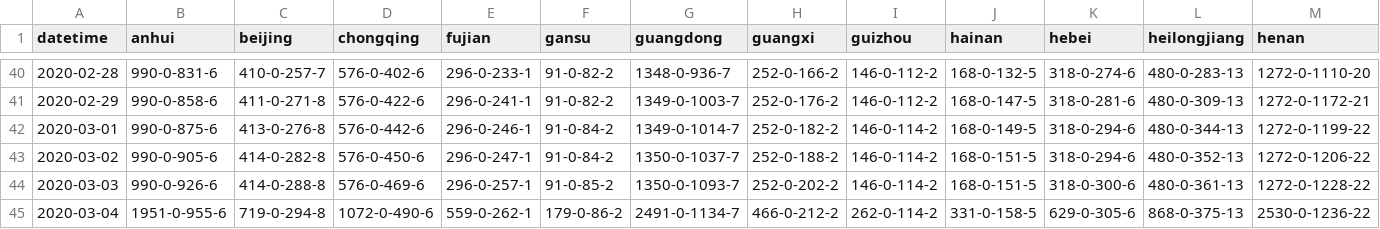
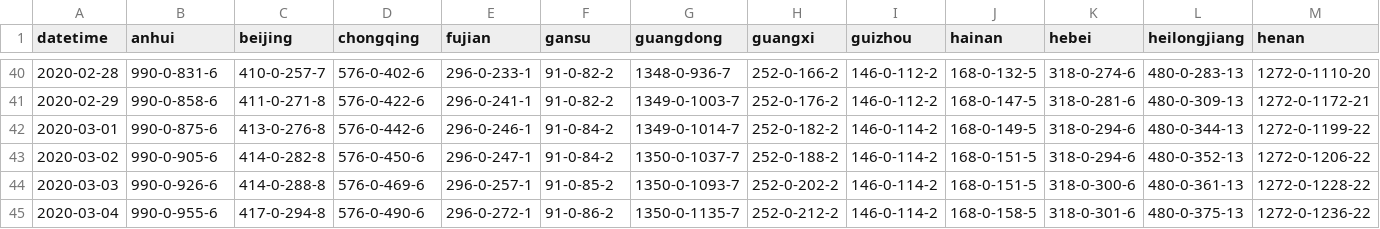
Before and after one commit to jakobzhao/virus, a CSV file: assets/virus.csv, drawn as a sheet; only a part is shown, gaps mark what is left out; the diff covers the shown part only; the diff names each change by its address in the sheet, - before the commit and + after, or states it on an @@ line.

```diff
--- a/assets/virus.csv
+++ b/assets/virus.csv
-B45 (anhui): 1951-0-955-6
+B45 (anhui): 990-0-955-6
-C45 (beijing): 719-0-294-8
+C45 (beijing): 417-0-294-8
-D45 (chongqing): 1072-0-490-6
+D45 (chongqing): 576-0-490-6
-E45 (fujian): 559-0-262-1
+E45 (fujian): 296-0-272-1
-F45 (gansu): 179-0-86-2
+F45 (gansu): 91-0-86-2
-G45 (guangdong): 2491-0-1134-7
+G45 (guangdong): 1350-0-1135-7
-H45 (guangxi): 466-0-212-2
+H45 (guangxi): 252-0-212-2
-I45 (guizhou): 262-0-114-2
+I45 (guizhou): 146-0-114-2
-J45 (hainan): 331-0-158-5
+J45 (hainan): 168-0-158-5
-K45 (hebei): 629-0-305-6
+K45 (hebei): 318-0-301-6
-L45 (heilongjiang): 868-0-375-13
+L45 (heilongjiang): 480-0-375-13
-M45 (henan): 2530-0-1236-22
+M45 (henan): 1272-0-1236-22
```
Also changed, not shown: 33 edited cells elsewhere in this file, 3 other files.
